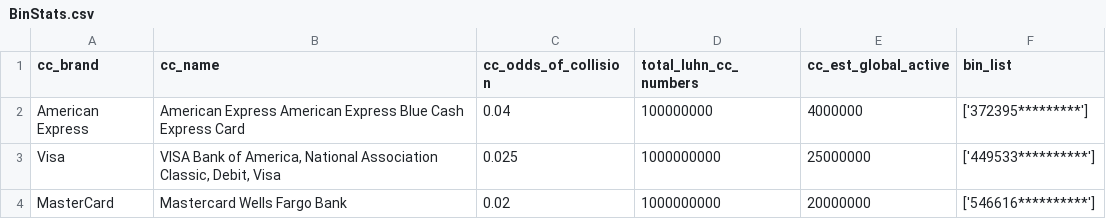
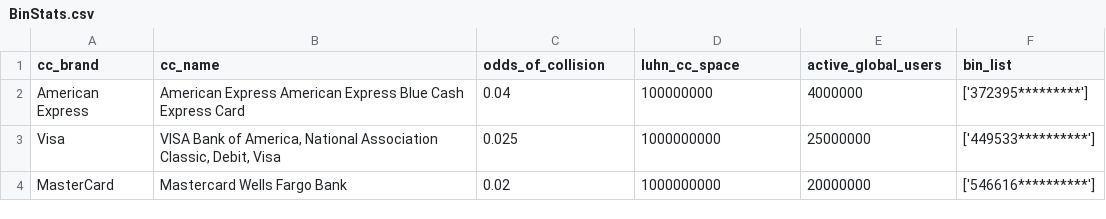
Before and after one commit to PrimitiveContext/SmartGenCC, a CSV file: BinStats.csv, drawn as a sheet; only a part is shown.

Commit message:
Update BinStats.csv

```diff
--- a/BinStats.csv
+++ b/BinStats.csv
@@ -1,2 +1,2 @@
-cc_brand,cc_name,cc_odds_of_collision,total_luhn_cc_numbers,cc_est_global_active,bin_list
+cc_brand,cc_name,odds_of_collision,luhn_cc_space,active_global_users,bin_list
 American Express,American Express American Express Blue Cash Express Card,0.04,100000000,4000000,['372395*********']
```
